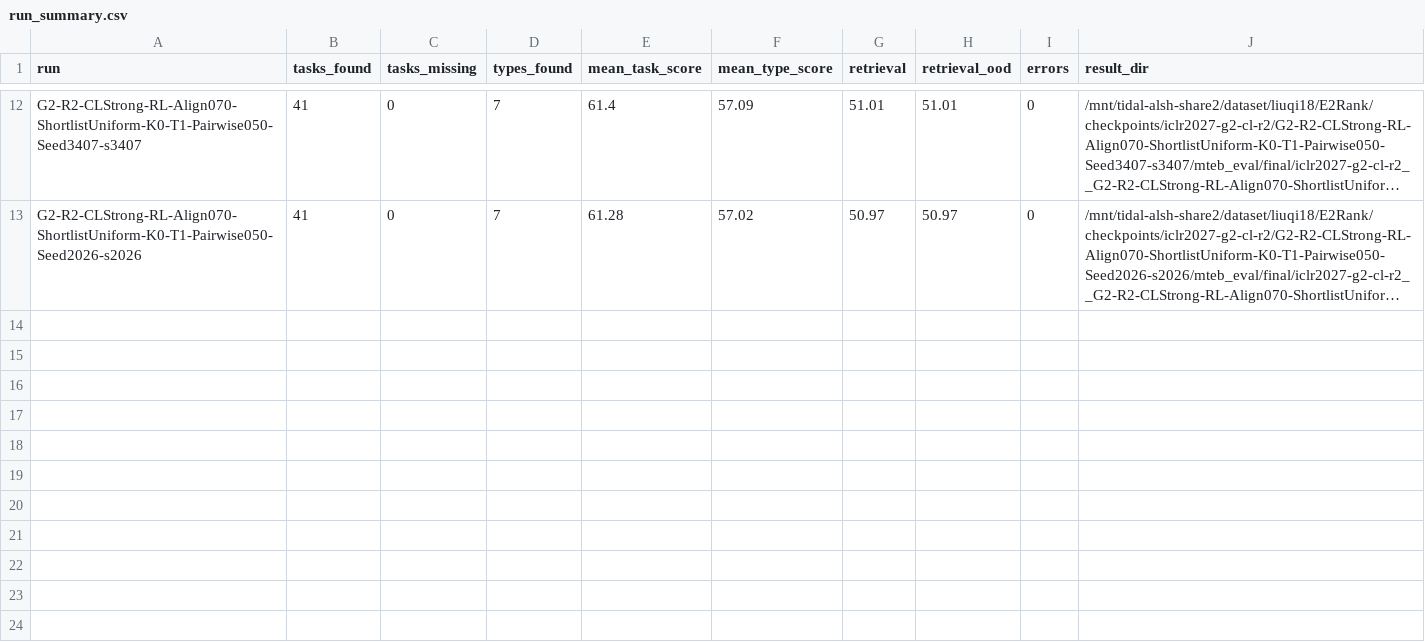
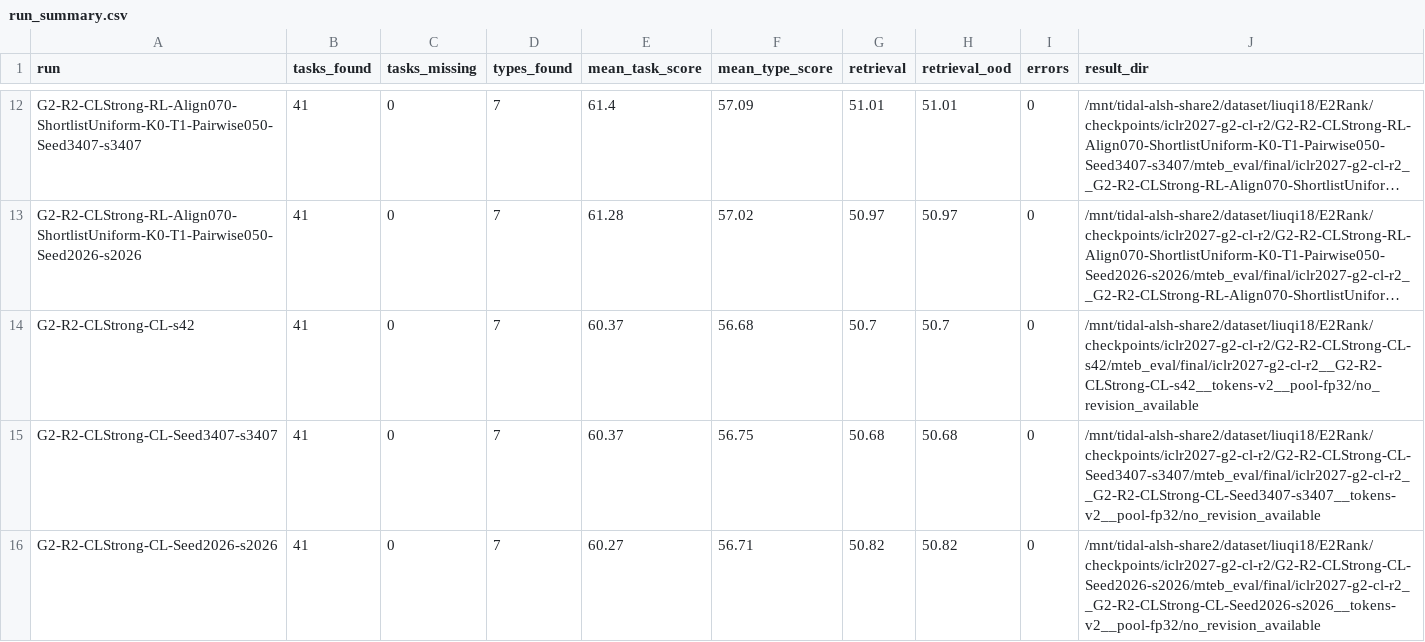
Before and after one commit to liuqi6777/E2Rank, a CSV file: paper/_summary/g2_r2_mteb_v2/run_summary.csv, drawn as a sheet; only a part is shown, gaps mark what is left out; long unchanged cells end in …; the diff names each change by its address in the sheet, - before the commit and + after, or states it on an @@ line.

```diff
--- a/paper/_summary/g2_r2_mteb_v2/run_summary.csv
+++ b/paper/_summary/g2_r2_mteb_v2/run_summary.csv
+row 14: G2-R2-CLStrong-CL-s42 | 41 | 0 | 7 | 60.37 | 56.68 | 50.7 | 50.7 | 0 | /mnt/tidal-alsh-share2/dataset/liuqi18/E2Rank/checkpoints/iclr2027-g2-cl-r2/G2-R2-CLStrong-CL-s42/mteb_eval/final/iclr2027-g2-cl-r2__G2-R2-CLStrong-CL-s42__tokens-v2__pool-fp32/no_revision_available
+row 15: G2-R2-CLStrong-CL-Seed3407-s3407 | 41 | 0 | 7 | 60.37 | 56.75 | 50.68 | 50.68 | 0 | /mnt/tidal-alsh-share2/dataset/liuqi18/E2Rank/checkpoints/iclr2027-g2-cl-r2/G2-R2-CLStrong-CL-Seed3407-s3407/mteb_eval/final/iclr2027-g2-cl-r2__G2-R2-CLStrong-CL-Seed3407-s3407__tokens-v2__pool-fp32/no_revision_available
+row 16: G2-R2-CLStrong-CL-Seed2026-s2026 | 41 | 0 | 7 | 60.27 | 56.71 | 50.82 | 50.82 | 0 | /mnt/tidal-alsh-share2/dataset/liuqi18/E2Rank/checkpoints/iclr2027-g2-cl-r2/G2-R2-CLStrong-CL-Seed2026-s2026/mteb_eval/final/iclr2027-g2-cl-r2__G2-R2-CLStrong-CL-Seed2026-s2026__tokens-v2__pool-fp32/no_revision_available
```
Also changed, not shown: paper/_summary/g2_r2_mteb_v2/retrieval_summary.csv, paper/_summary/g2_r2_mteb_v2/seeds/grouped.csv, 6 other files.
